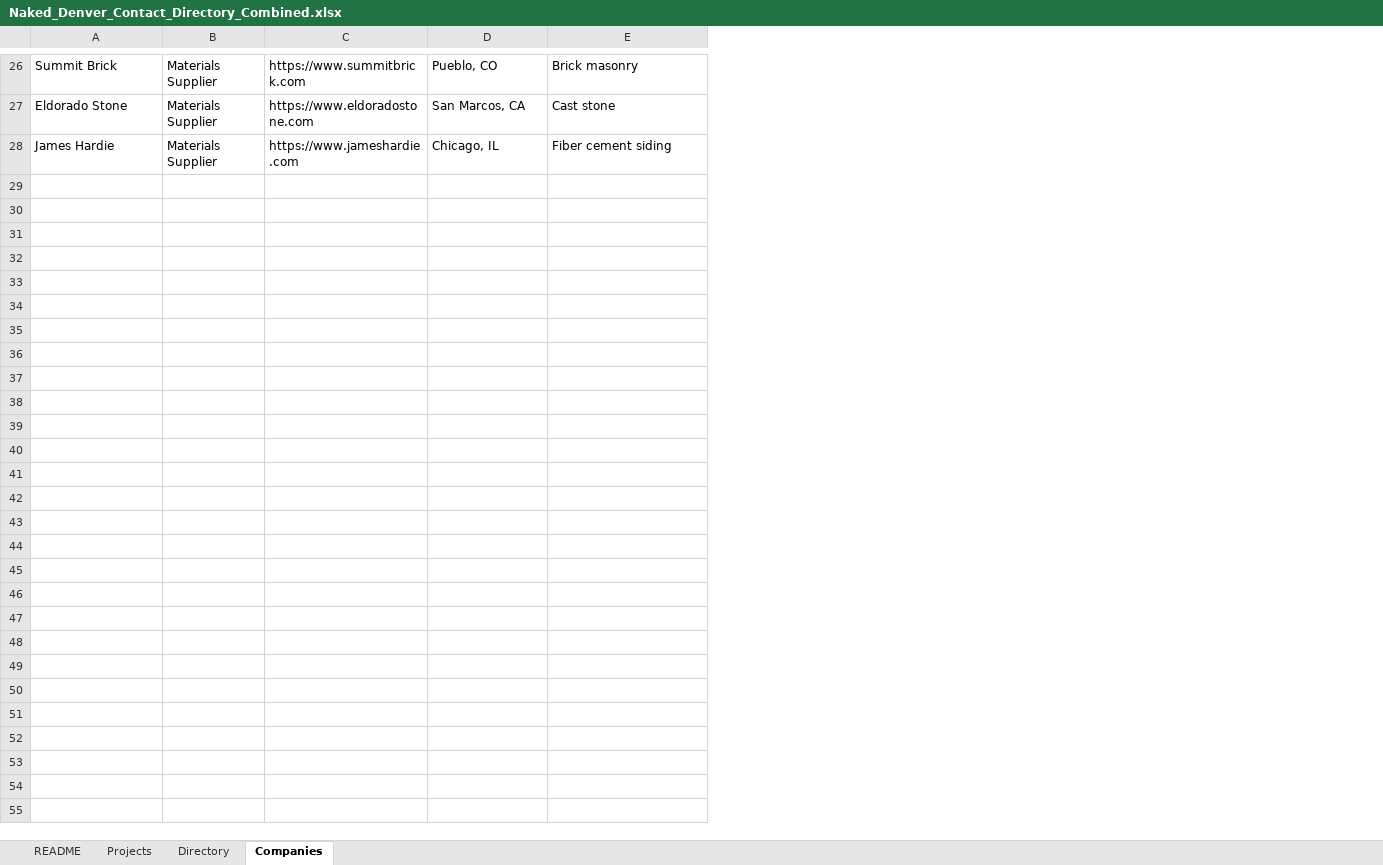
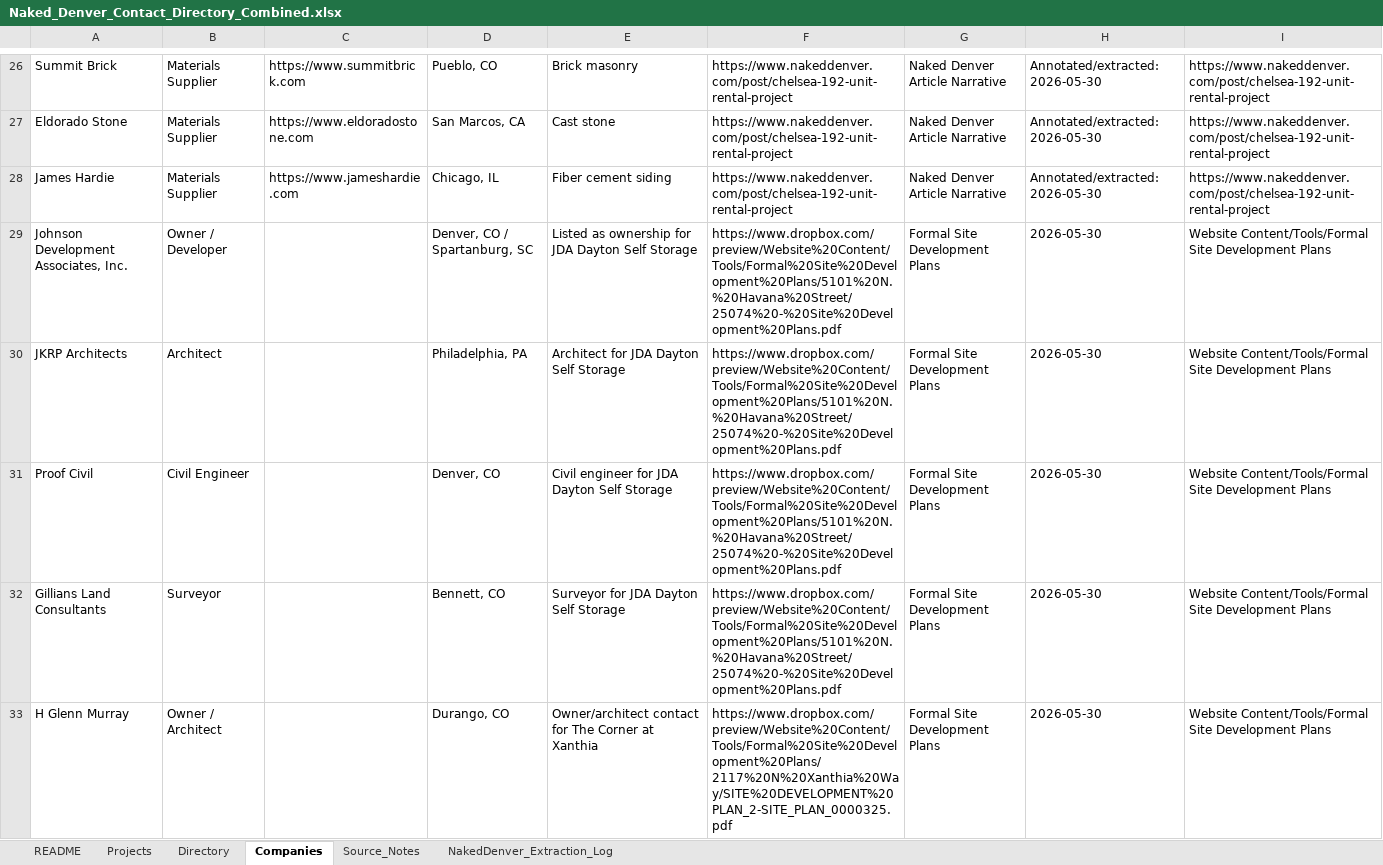
Before and after one commit to shaqnd/Contact-Storage-system, an Excel workbook: Naked_Denver_Contact_Directory_Combined.xlsx, sheet Companies, drawn as a sheet; only a part is shown, gaps mark what is left out; values as stored, in another font and other column widths than the file's, no borders; the diff covers the shown part only; the diff names each change by its address in the sheet, - before the commit and + after, or states it on an @@ line.

```diff
--- a/Naked_Denver_Contact_Directory_Combined.xlsx (sheet Companies)
+++ b/Naked_Denver_Contact_Directory_Combined.xlsx (sheet Companies)
+sheet tab: Source_Notes
+sheet tab: NakedDenver_Extraction_Log
+column F, rows 26-28: all https://www.nakeddenver.com/post/chelsea-192-unit-rental-project
+column G, rows 26-28: all Naked Denver Article Narrative
+column H, rows 26-28: all Annotated/extracted: 2026-05-30
+column I, rows 26-28: all https://www.nakeddenver.com/post/chelsea-192-unit-rental-project
+row 29: Johnson Development Associates, Inc. | Owner / Developer |  | Denver, CO / Spartanburg, SC | Listed as ownership for JDA Dayton Self Storage | https://www.dropbox.com/preview/Website%20Content/Tools/Formal%20Site%20Development%20Plans/5101%20N.%20Havana%20Street/25074%20-%20Site%20Development%20Plans.pdf | Formal Site Development Plans | 2026-05-30 | Website Content/Tools/Formal Site Development Plans
+row 30: JKRP Architects | Architect |  | Philadelphia, PA | Architect for JDA Dayton Self Storage | https://www.dropbox.com/preview/Website%20Content/Tools/Formal%20Site%20Development%20Plans/5101%20N.%20Havana%20Street/25074%20-%20Site%20Development%20Plans.pdf | Formal Site Development Plans | 2026-05-30 | Website Content/Tools/Formal Site Development Plans
+row 31: Proof Civil | Civil Engineer |  | Denver, CO | Civil engineer for JDA Dayton Self Storage | https://www.dropbox.com/preview/Website%20Content/Tools/Formal%20Site%20Development%20Plans/5101%20N.%20Havana%20Street/25074%20-%20Site%20Development%20Plans.pdf | Formal Site Development Plans | 2026-05-30 | Website Content/Tools/Formal Site Development Plans
+row 32: Gillians Land Consultants | Surveyor |  | Bennett, CO | Surveyor for JDA Dayton Self Storage | https://www.dropbox.com/preview/Website%20Content/Tools/Formal%20Site%20Development%20Plans/5101%20N.%20Havana%20Street/25074%20-%20Site%20Development%20Plans.pdf | Formal Site Development Plans | 2026-05-30 | Website Content/Tools/Formal Site Development Plans
+row 33: H Glenn Murray | Owner / Architect |  | Durango, CO | Owner/architect contact for The Corner at Xanthia | https://www.dropbox.com/preview/Website%20Content/Tools/Formal%20Site%20Development%20Plans/2117%20N%20Xanthia%20Way/SITE%20DEVELOPMENT%20PLAN_2-SITE_PLAN_0000325.pdf | Formal Site Development Plans | 2026-05-30 | Website Content/Tools/Formal Site Development Plans
```
Also changed, not shown: 106 added rows elsewhere in this sheet, sheet Directory, sheet Projects, sheet README.
